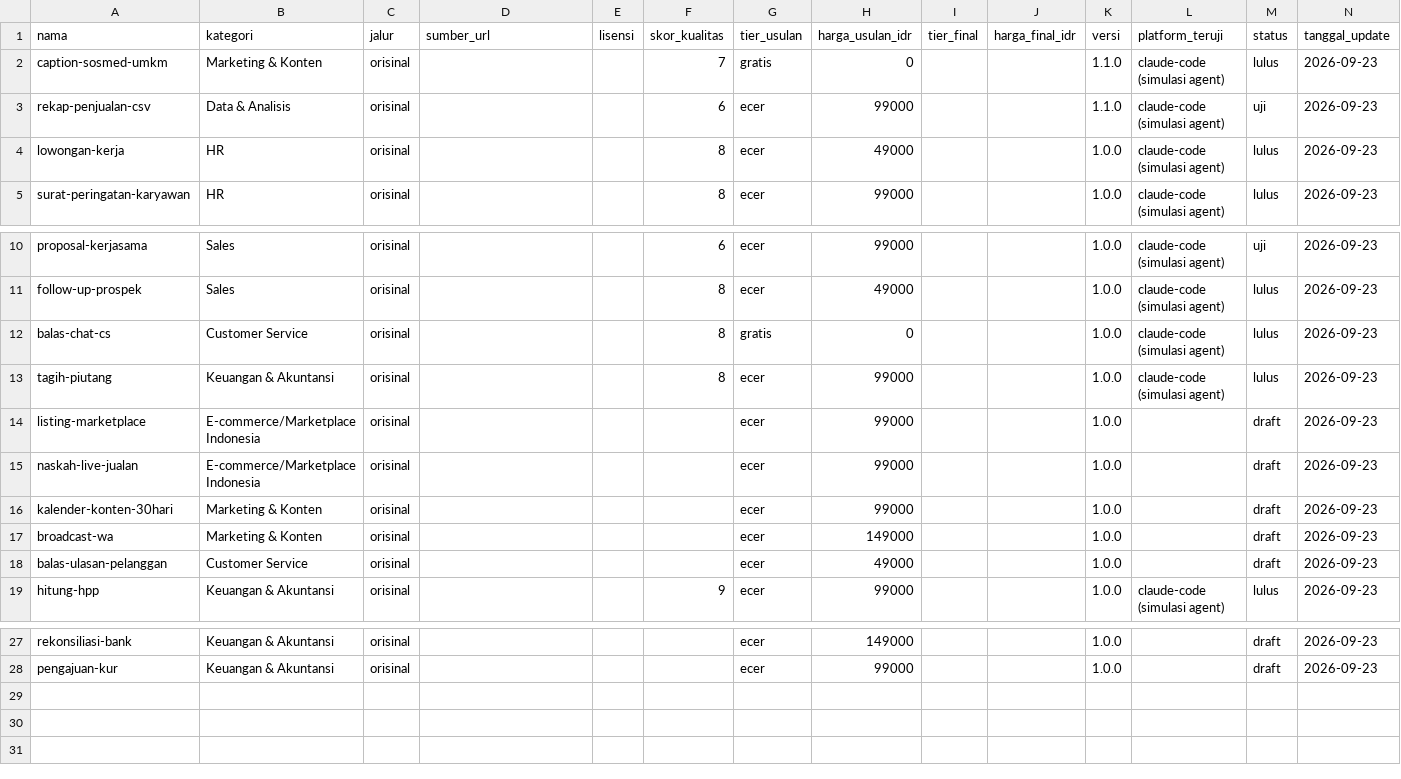
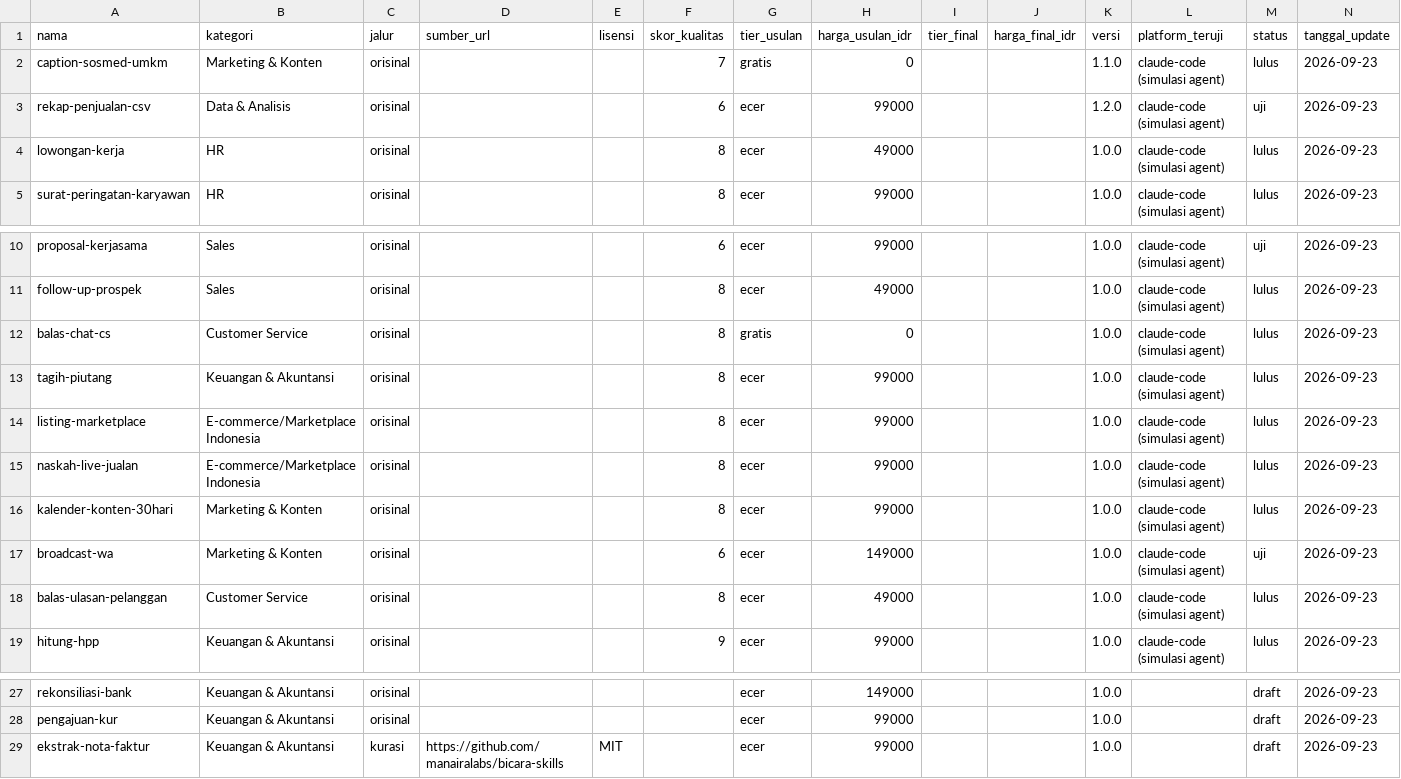
Before and after one commit to Komunitech-Skills/Skills-Product-by-Claude-Code, a CSV file: catalog.csv, drawn as a sheet; only a part is shown, gaps mark what is left out.

```diff
--- a/catalog.csv
+++ b/catalog.csv
@@ -2,3 +2,3 @@ nama,kategori,jalur,sumber_url,lisensi,skor_kualitas,tier_usulan,harga_usulan_id
 caption-sosmed-umkm,Marketing & Konten,orisinal,,,7,gratis,0,,,1.1.0,claude-code (simulasi agent),lulus,2026-09-23
-rekap-penjualan-csv,Data & Analisis,orisinal,,,6,ecer,99000,,,1.1.0,claude-code (simulasi agent),uji,2026-09-23
+rekap-penjualan-csv,Data & Analisis,orisinal,,,6,ecer,99000,,,1.2.0,claude-code (simulasi agent),uji,2026-09-23
 lowongan-kerja,HR,orisinal,,,8,ecer,49000,,,1.0.0,claude-code (simulasi agent),lulus,2026-09-23
@@ -13,7 +13,7 @@ balas-chat-cs,Customer Service,orisinal,,,8,gratis,0,,,1.0.0,claude-code (simula
 tagih-piutang,Keuangan & Akuntansi,orisinal,,,8,ecer,99000,,,1.0.0,claude-code (simulasi agent),lulus,2026-09-23
-listing-marketplace,E-commerce/Marketplace Indonesia,orisinal,,,,ecer,99000,,,1.0.0,,draft,2026-09-23
-naskah-live-jualan,E-commerce/Marketplace Indonesia,orisinal,,,,ecer,99000,,,1.0.0,,draft,2026-09-23
-kalender-konten-30hari,Marketing & Konten,orisinal,,,,ecer,99000,,,1.0.0,,draft,2026-09-23
-broadcast-wa,Marketing & Konten,orisinal,,,,ecer,149000,,,1.0.0,,draft,2026-09-23
-balas-ulasan-pelanggan,Customer Service,orisinal,,,,ecer,49000,,,1.0.0,,draft,2026-09-23
+listing-marketplace,E-commerce/Marketplace Indonesia,orisinal,,,8,ecer,99000,,,1.0.0,claude-code (simulasi agent),lulus,2026-09-23
+naskah-live-jualan,E-commerce/Marketplace Indonesia,orisinal,,,8,ecer,99000,,,1.0.0,claude-code (simulasi agent),lulus,2026-09-23
+kalender-konten-30hari,Marketing & Konten,orisinal,,,8,ecer,99000,,,1.0.0,claude-code (simulasi agent),lulus,2026-09-23
+broadcast-wa,Marketing & Konten,orisinal,,,6,ecer,149000,,,1.0.0,claude-code (simulasi agent),uji,2026-09-23
+balas-ulasan-pelanggan,Customer Service,orisinal,,,8,ecer,49000,,,1.0.0,claude-code (simulasi agent),lulus,2026-09-23
 hitung-hpp,Keuangan & Akuntansi,orisinal,,,9,ecer,99000,,,1.0.0,claude-code (simulasi agent),lulus,2026-09-23
@@ -28 +28,2 @@ rekonsiliasi-bank,Keuangan & Akuntansi,orisinal,,,,ecer,149000,,,1.0.0,,draft,20
 pengajuan-kur,Keuangan & Akuntansi,orisinal,,,,ecer,99000,,,1.0.0,,draft,2026-09-23
+ekstrak-nota-faktur,Keuangan & Akuntansi,kurasi,https://github.com/manairalabs/bicara-skills,MIT,,ecer,99000,,,1.0.0,,draft,2026-09-23
```
Also changed, not shown: 46 other files.
